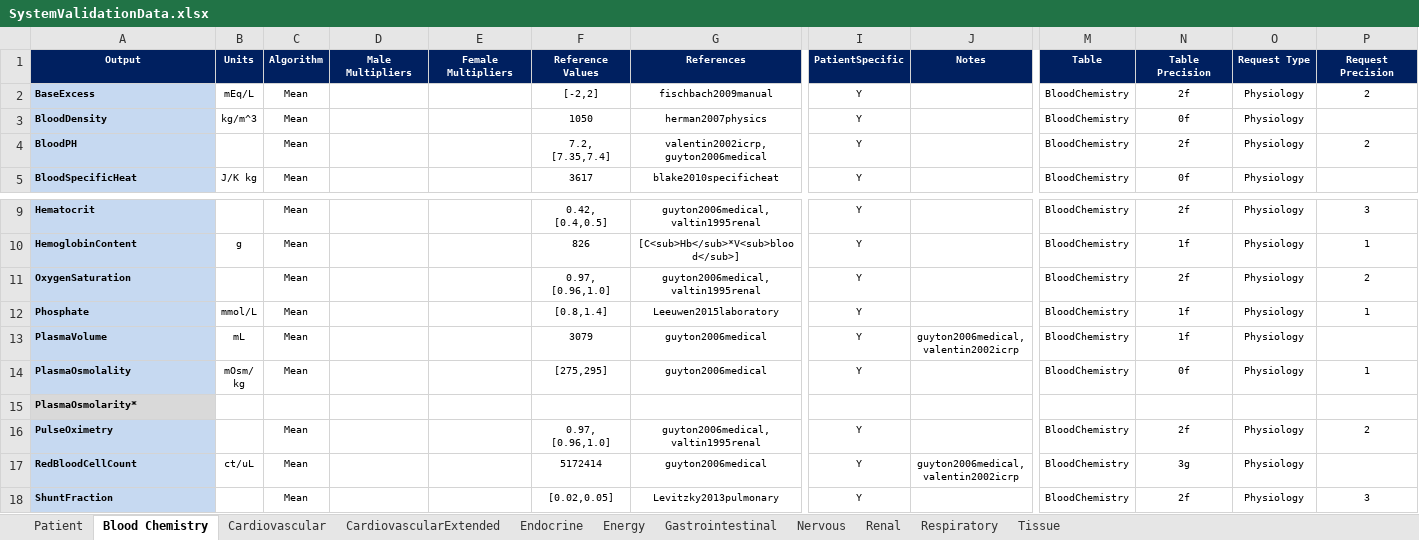
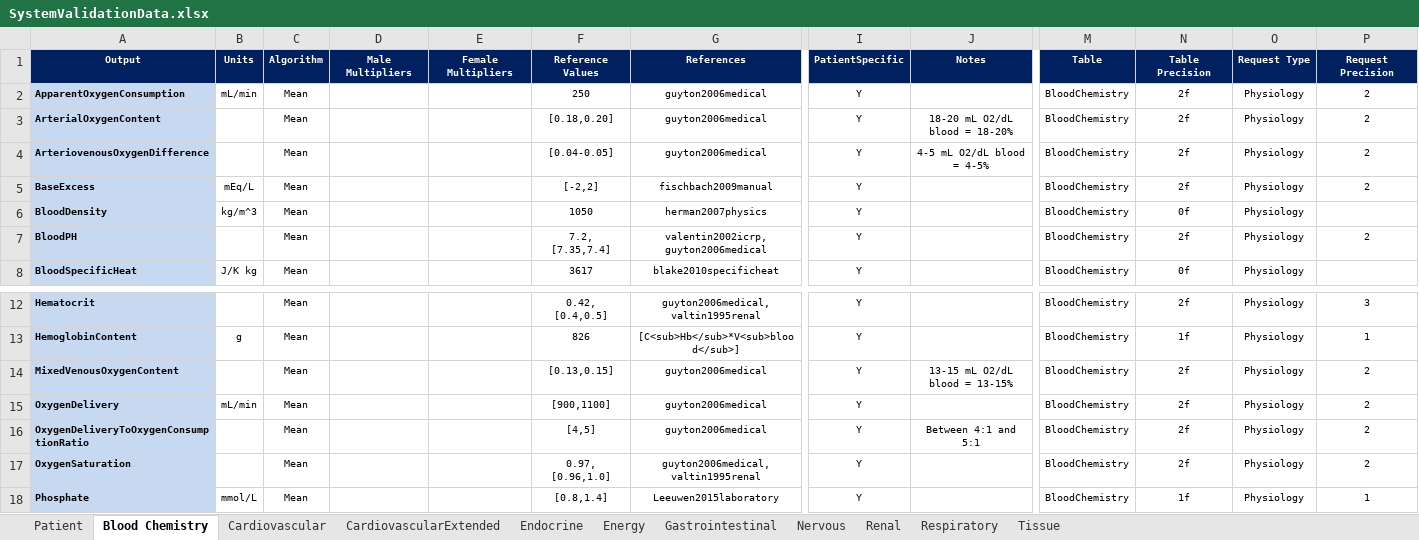
Before and after one commit to easeaico/pulse-go, an Excel workbook: data/human/adult/validation/SystemValidationData.xlsx, sheet Blood Chemistry, drawn as a sheet; only a part is shown, gaps mark what is left out; the shorter side is filled out with more unchanged rows; values as stored, in another font and other column widths than the file's, no borders; rows hold the shown columns only; the diff names each change by its address in the sheet, - before the commit and + after, or states it on an @@ line.

Commit message:
Added oxygen transport and utilization metrics to blood chemistry data.

```diff
--- a/data/human/adult/validation/SystemValidationData.xlsx (sheet Blood Chemistry)
+++ b/data/human/adult/validation/SystemValidationData.xlsx (sheet Blood Chemistry)
+row 2: ApparentOxygenConsumption | mL/min | Mean |  |  | 250 | guyton2006medical | Y |  | BloodChemistry | 2f | Physiology | 2
+row 3: ArterialOxygenContent |  | Mean |  |  | [0.18,0.20] | guyton2006medical | Y | 18-20 mL O2/dL blood = 18-20% | BloodChemistry | 2f | Physiology | 2
+row 4: ArteriovenousOxygenDifference |  | Mean |  |  | [0.04-0.05] | guyton2006medical | Y | 4-5 mL O2/dL blood = 4-5% | BloodChemistry | 2f | Physiology | 2
+row 14: MixedVenousOxygenContent |  | Mean |  |  | [0.13,0.15] | guyton2006medical | Y | 13-15 mL O2/dL blood = 13-15% | BloodChemistry | 2f | Physiology | 2
+row 15: OxygenDelivery | mL/min | Mean |  |  | [900,1100] | guyton2006medical | Y |  | BloodChemistry | 2f | Physiology | 2
+row 16: OxygenDeliveryToOxygenConsumptionRatio |  | Mean |  |  | [4,5] | guyton2006medical | Y | Between 4:1 and 5:1 | BloodChemistry | 2f | Physiology | 2
```
Also changed, not shown: 5 other files.
